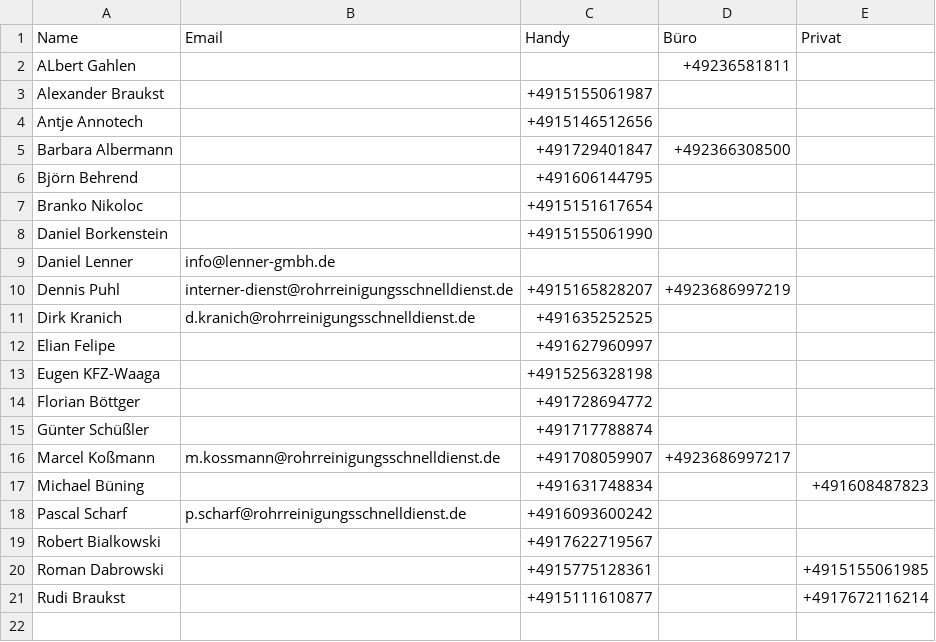
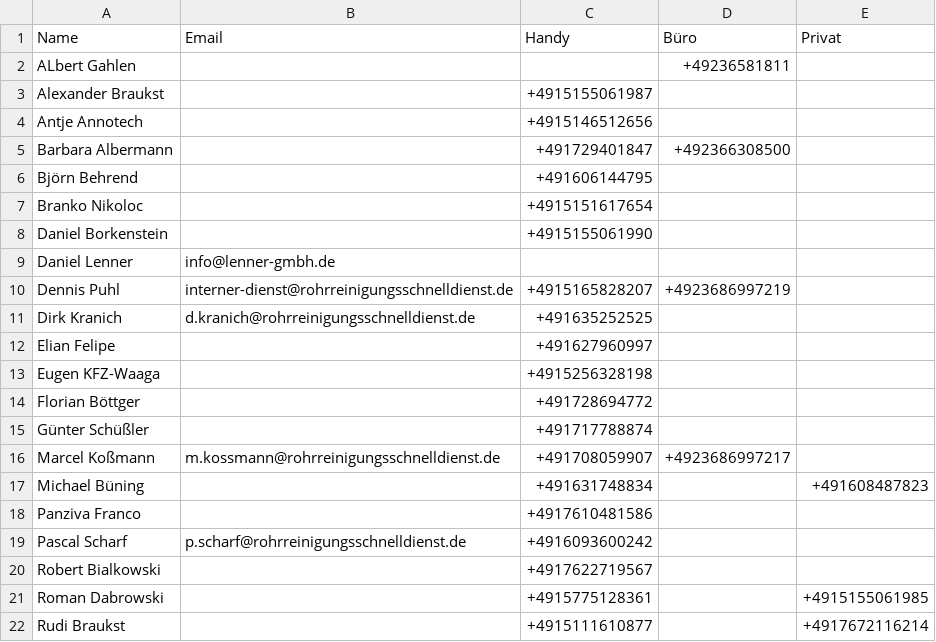
Before and after one commit to Kriko1978/mein-kontakt-tool, a CSV file: kontakte.csv, drawn as a sheet.

Commit message:
Neu: Panziva Franco

```diff
--- a/kontakte.csv
+++ b/kontakte.csv
@@ -17,2 +17,3 @@
 "Michael Büning","","+491631748834","","+491608487823"
+"Panziva Franco","","+4917610481586","",""
 "Pascal Scharf","p.scharf@rohrreinigungsschnelldienst.de","+4916093600242","",""
```
